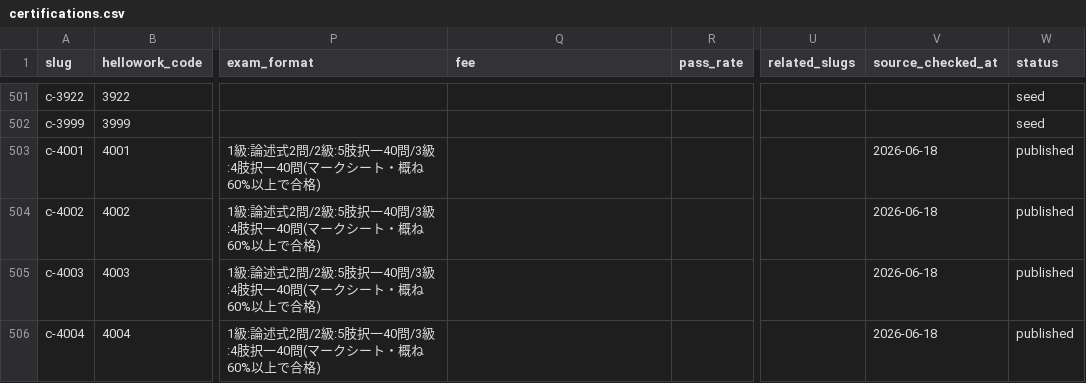
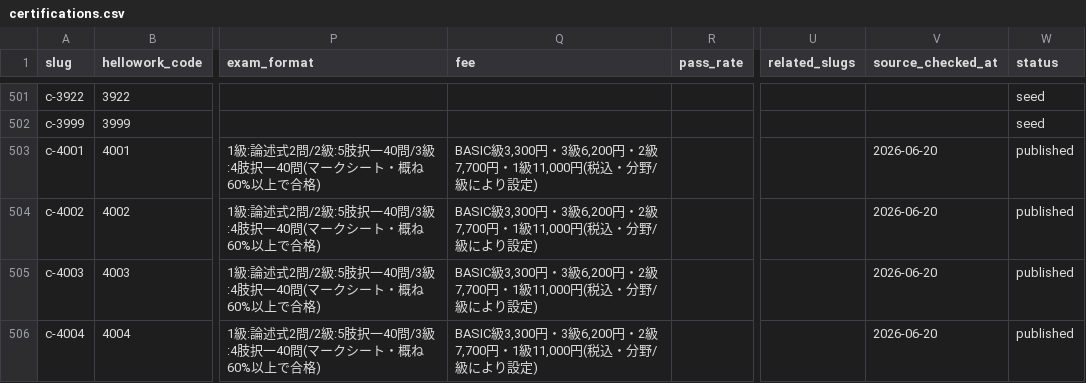
Before and after one commit to takkenshiken2026-sudo/shikaku-master, a CSV file: data/certifications.csv, drawn as a sheet; only a part is shown, gaps mark what is left out; the diff covers the shown part only; the diff names each change by its address in the sheet, - before the commit and + after, or states it on an @@ line.

```diff
--- a/data/certifications.csv
+++ b/data/certifications.csv
-Q503:Q506 (fee): (empty)
+Q503:Q506 (fee): BASIC級3,300円・3級6,200円・2級7,700円・1級11,000円(税込・分野/級により設定)
-V503:V506 (source_checked_at): 2026-06-18
+V503:V506 (source_checked_at): 2026-06-20
```
Also changed, not shown: 22 edited cells elsewhere in this file, data/overrides.csv, 43 other files.
